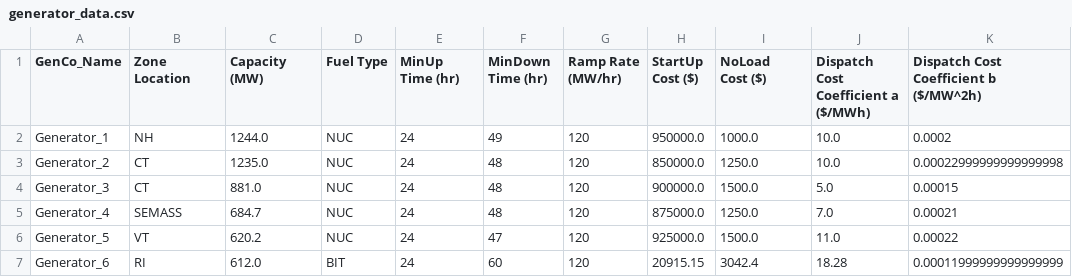
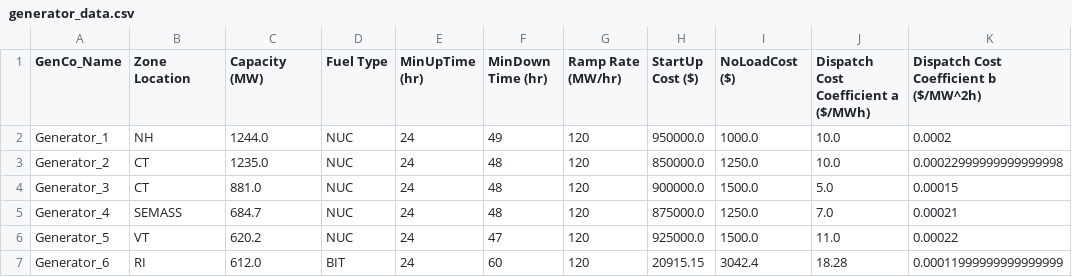
Before and after one commit to tftapia/ChanceConstraints, a CSV file: generator_data.csv, drawn as a sheet; only a part is shown.

```diff
--- a/generator_data.csv
+++ b/generator_data.csv
@@ -1,13 +1,2 @@
-GenCo_Name,"Zone
-Location","Capacity
-(MW)",Fuel Type,"MinUp
-Time (hr)","MinDown
-Time (hr)","Ramp Rate
-(MW/hr)","StartUp
-Cost ($)","NoLoad
-Cost ($)","Dispatch Cost
-Coefficient a
-($/MWh)","Dispatch Cost
-Coefficient b
-($/MW^2h)"
+GenCo_Name,"Zone Location","Capacity (MW)",Fuel Type,"MinUpTime (hr)","MinDown Time (hr)","Ramp Rate (MW/hr)","StartUp Cost ($)","NoLoadCost ($)","Dispatch Cost Coefficient a ($/MWh)","Dispatch Cost Coefficient b ($/MW^2h)"
 Generator_1,NH,1244.0,NUC ,24,49,120,950000.0,1000.0,10.0,0.0002
```
Also changed, not shown: gridDetails.csv, 10 other files.
